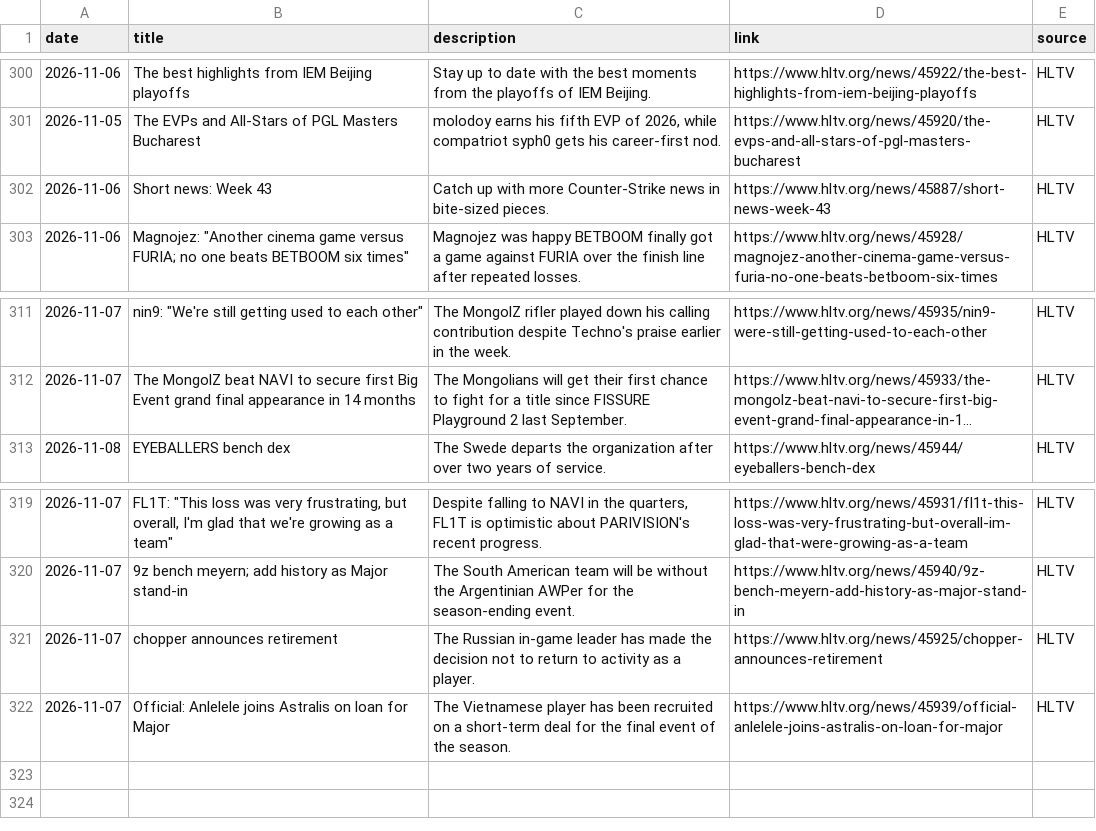
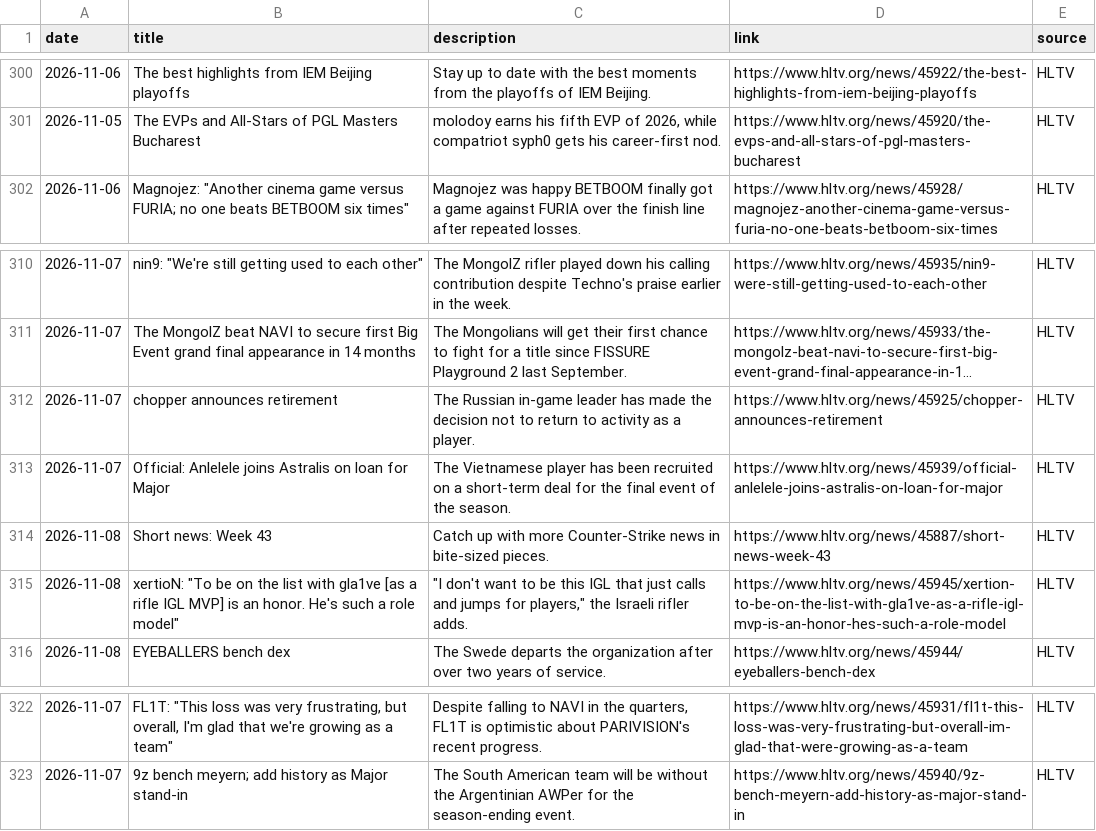
Before and after one commit to sb291099-create/Cs2-form, a CSV file: data/rss.csv, drawn as a sheet; only a part is shown, gaps mark what is left out; long unchanged cells end in …; removed rows and columns are numbered as before the commit, all else as after; the diff names each change by its address in the sheet, - before the commit and + after, or states it on an @@ line.

```diff
--- a/data/rss.csv
+++ b/data/rss.csv
-row 302: 2026-11-06 | Short news: Week 43 | Catch up with more Counter-Strike news in bite-sized pieces. | https://www.hltv.org/news/45887/short-news-week-43 | HLTV
@@ row 321 moved to row 312: 2026-11-07 @@
@@ row 322 moved to row 313: 2026-11-07 @@
+row 314: 2026-11-08 | Short news: Week 43 | Catch up with more Counter-Strike news in bite-sized pieces. | https://www.hltv.org/news/45887/short-news-week-43 | HLTV
+row 315: 2026-11-08 | xertioN: "To be on the list with gla1ve [as a rifle IGL MVP] is an honor. He's such a role model" | "I don't want to be this IGL that just calls and jumps for players," the Israeli rifler adds. | https://www.hltv.org/news/45945/xertion-to-be-on-the-list-with-gla1ve-as-a-rifle-igl-mvp-is-an-honor-hes-such-a-role-model | HLTV
```
Also changed, not shown: data/media.csv, data/news.csv, 2 other files.
